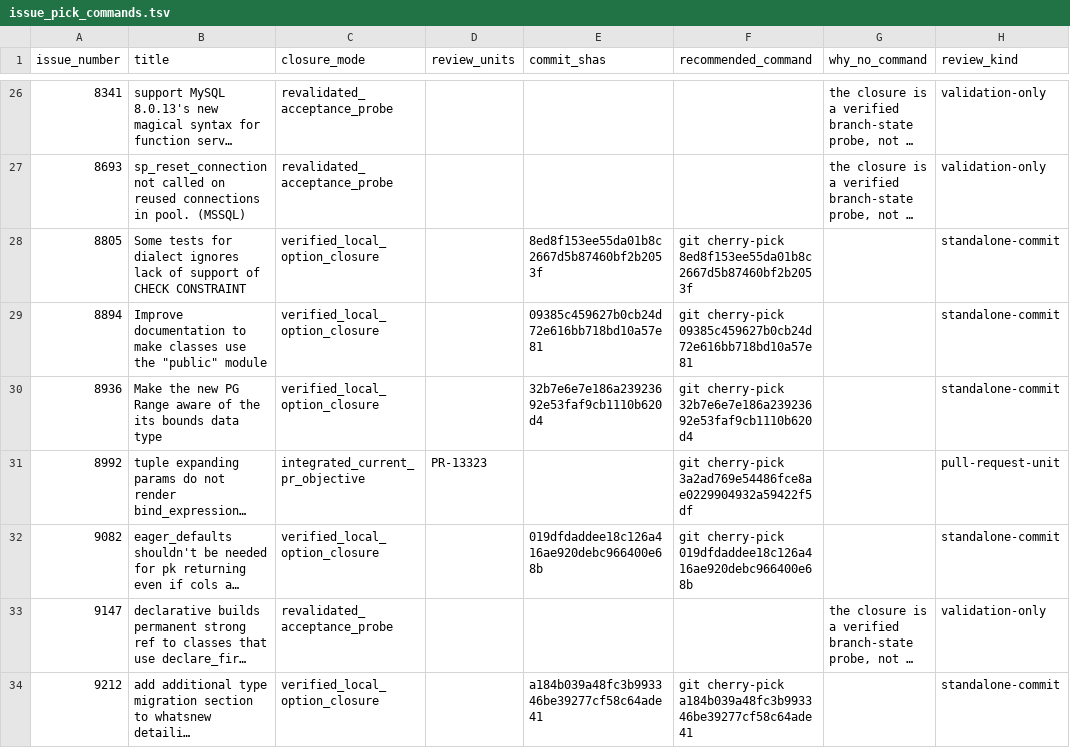
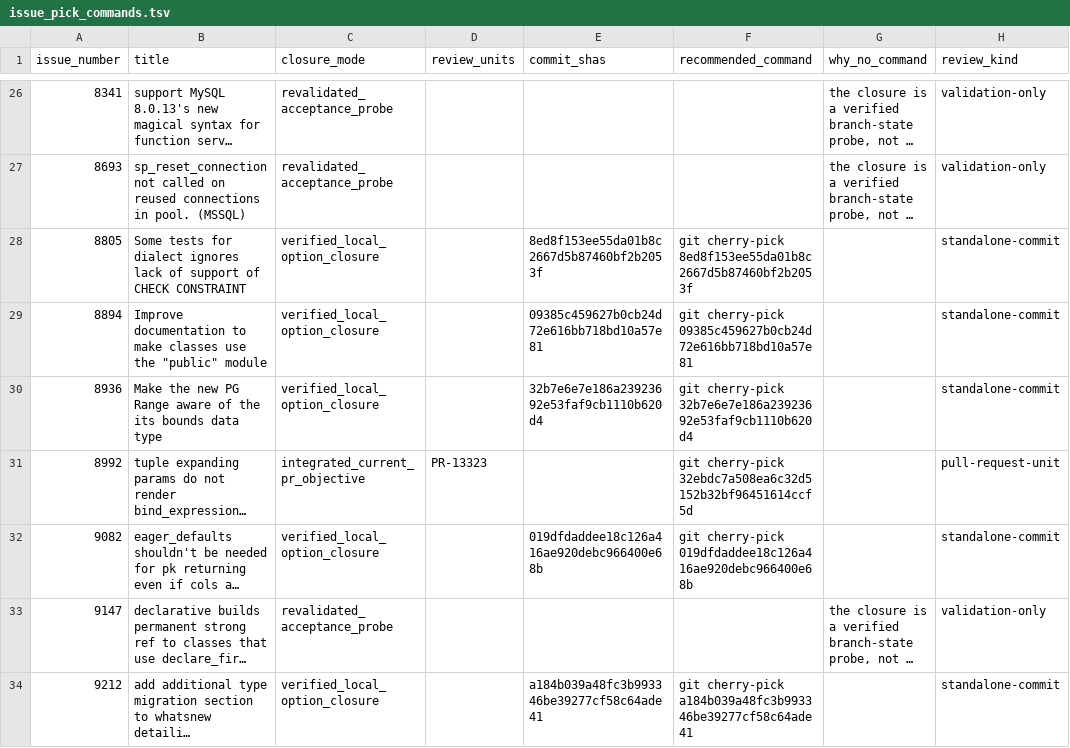
Before and after one commit to cjc0013/sqlalchemy, a TSV file: .ouroboros/issue_pick_commands.tsv, drawn as a sheet; only a part is shown, gaps mark what is left out; long unchanged cells end in …; the diff covers the shown part only; the diff names each change by its address in the sheet, - before the commit and + after, or states it on an @@ line.

```diff
--- a/.ouroboros/issue_pick_commands.tsv
+++ b/.ouroboros/issue_pick_commands.tsv
-F31 (recommended_command): git cherry-pick 3a2ad769e54486fce8ae0229904932a59422f5df
+F31 (recommended_command): git cherry-pick 32ebdc7a508ea6c32d5152b32bf96451614ccf5d
```
Also changed, not shown: 25 edited cells elsewhere in this file, 32 other files.
